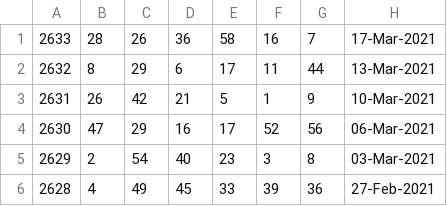
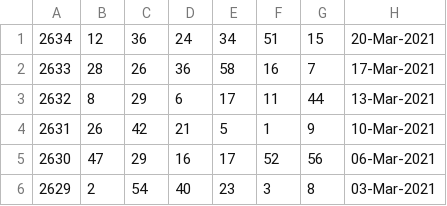
Before and after one commit to pastorcmentarny/DomJavaKB, a CSV file: data/lotto/lotto-hotpicks-all-draws.csv, drawn as a sheet; only a part is shown; the shorter side is filled out with more unchanged rows.

```diff
--- a/data/lotto/lotto-hotpicks-all-draws.csv
+++ b/data/lotto/lotto-hotpicks-all-draws.csv
@@ -1 +1,2 @@
+2634,12,36,24,34,51,15,20-Mar-2021
 2633,28,26,36,58,16,7,17-Mar-2021
```
Also changed, not shown: data/lotto/euro-results-2021.csv, data/lotto/lotto-results-2021.csv, 4 other files.
